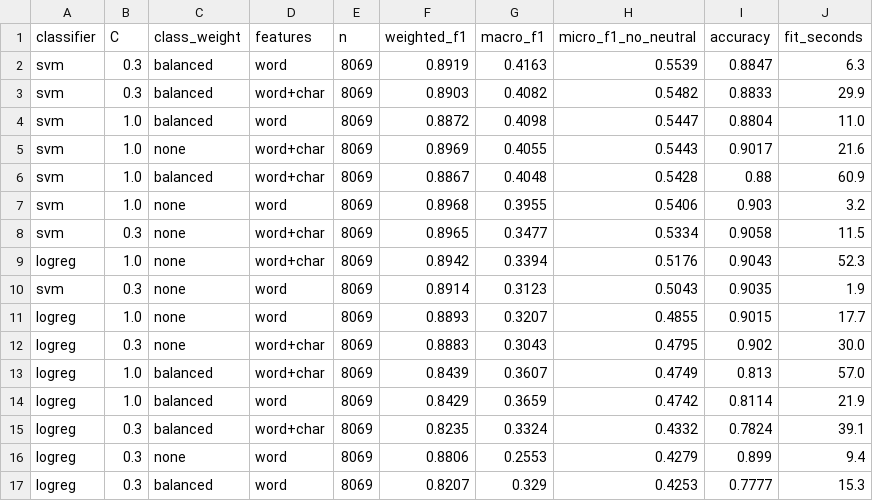
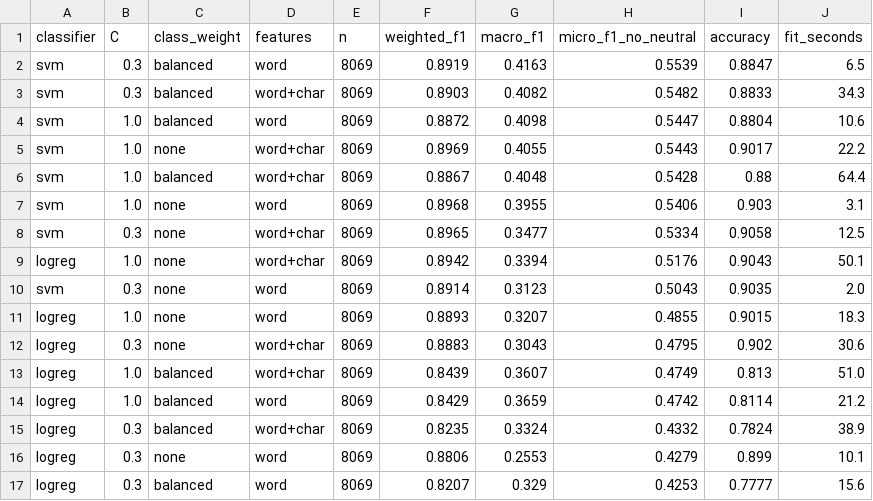
Before and after one commit to LWFriedrick/emotionshift, a CSV file: reports/b1/dailydialog/dev_grid.csv, drawn as a sheet.

```diff
--- a/reports/b1/dailydialog/dev_grid.csv
+++ b/reports/b1/dailydialog/dev_grid.csv
@@ -1,17 +1,17 @@
 classifier,C,class_weight,features,n,weighted_f1,macro_f1,micro_f1_no_neutral,accuracy,fit_seconds
-svm,0.3,balanced,word,8069,0.8919,0.4163,0.5539,0.8847,6.3
-svm,0.3,balanced,word+char,8069,0.8903,0.4082,0.5482,0.8833,29.9
-svm,1.0,balanced,word,8069,0.8872,0.4098,0.5447,0.8804,11.0
-svm,1.0,none,word+char,8069,0.8969,0.4055,0.5443,0.9017,21.6
-svm,1.0,balanced,word+char,8069,0.8867,0.4048,0.5428,0.88,60.9
-svm,1.0,none,word,8069,0.8968,0.3955,0.5406,0.903,3.2
-svm,0.3,none,word+char,8069,0.8965,0.3477,0.5334,0.9058,11.5
-logreg,1.0,none,word+char,8069,0.8942,0.3394,0.5176,0.9043,52.3
-svm,0.3,none,word,8069,0.8914,0.3123,0.5043,0.9035,1.9
-logreg,1.0,none,word,8069,0.8893,0.3207,0.4855,0.9015,17.7
-logreg,0.3,none,word+char,8069,0.8883,0.3043,0.4795,0.902,30.0
-logreg,1.0,balanced,word+char,8069,0.8439,0.3607,0.4749,0.813,57.0
-logreg,1.0,balanced,word,8069,0.8429,0.3659,0.4742,0.8114,21.9
-logreg,0.3,balanced,word+char,8069,0.8235,0.3324,0.4332,0.7824,39.1
-logreg,0.3,none,word,8069,0.8806,0.2553,0.4279,0.899,9.4
-logreg,0.3,balanced,word,8069,0.8207,0.329,0.4253,0.7777,15.3
+svm,0.3,balanced,word,8069,0.8919,0.4163,0.5539,0.8847,6.5
+svm,0.3,balanced,word+char,8069,0.8903,0.4082,0.5482,0.8833,34.3
+svm,1.0,balanced,word,8069,0.8872,0.4098,0.5447,0.8804,10.6
+svm,1.0,none,word+char,8069,0.8969,0.4055,0.5443,0.9017,22.2
+svm,1.0,balanced,word+char,8069,0.8867,0.4048,0.5428,0.88,64.4
+svm,1.0,none,word,8069,0.8968,0.3955,0.5406,0.903,3.1
+svm,0.3,none,word+char,8069,0.8965,0.3477,0.5334,0.9058,12.5
+logreg,1.0,none,word+char,8069,0.8942,0.3394,0.5176,0.9043,50.1
+svm,0.3,none,word,8069,0.8914,0.3123,0.5043,0.9035,2.0
+logreg,1.0,none,word,8069,0.8893,0.3207,0.4855,0.9015,18.3
+logreg,0.3,none,word+char,8069,0.8883,0.3043,0.4795,0.902,30.6
+logreg,1.0,balanced,word+char,8069,0.8439,0.3607,0.4749,0.813,51.0
+logreg,1.0,balanced,word,8069,0.8429,0.3659,0.4742,0.8114,21.2
+logreg,0.3,balanced,word+char,8069,0.8235,0.3324,0.4332,0.7824,38.9
+logreg,0.3,none,word,8069,0.8806,0.2553,0.4279,0.899,10.1
+logreg,0.3,balanced,word,8069,0.8207,0.329,0.4253,0.7777,15.6
```
Also changed, not shown: reports/b1/meld/dev_grid.csv, 9 other files.
